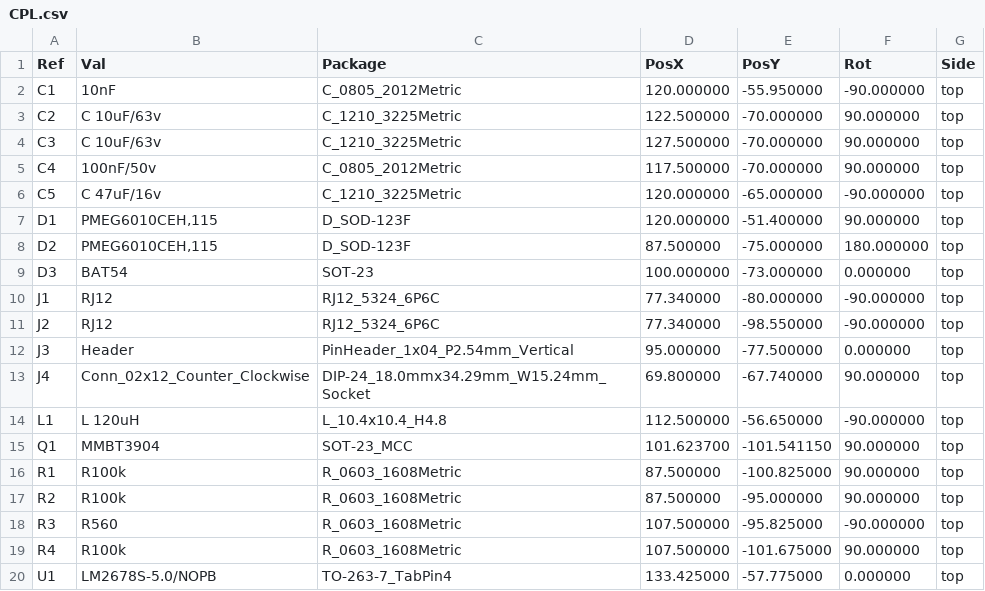
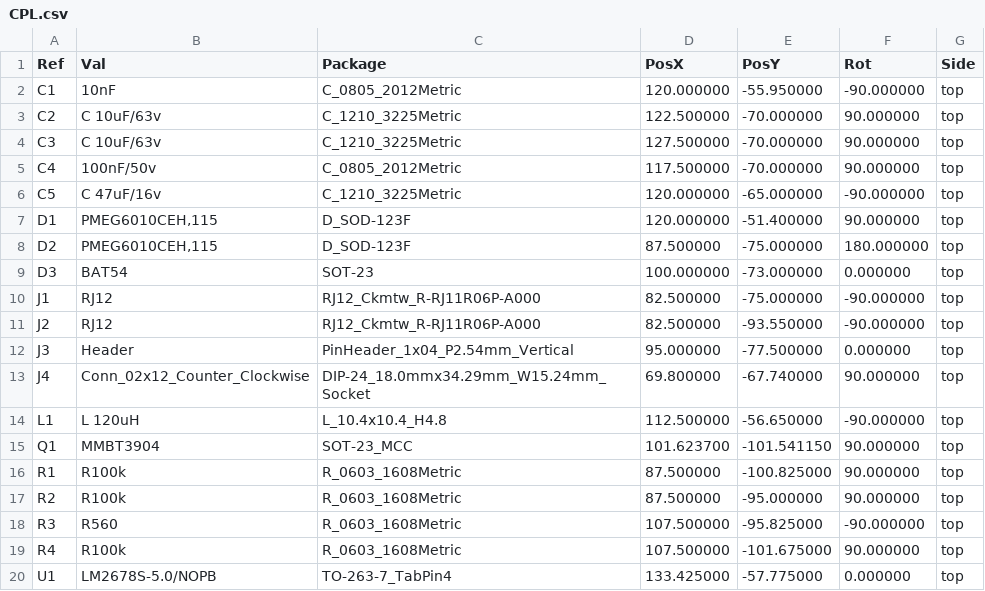
Before and after one commit to stuart-pebble/pool-controller-pcb, a CSV file: manufacturing/rev15/CPL.csv, drawn as a sheet.

Commit message:
Specify stocked RJ12 sockets and prepare PCBWay carrier assembly package

```diff
--- a/manufacturing/rev15/CPL.csv
+++ b/manufacturing/rev15/CPL.csv
@@ -9,4 +9,4 @@ Ref,Val,Package,PosX,PosY,Rot,Side
 "D3","BAT54","SOT-23",100.000000,-73.000000,0.000000,top
-"J1","RJ12","RJ12_5324_6P6C",77.340000,-80.000000,-90.000000,top
-"J2","RJ12","RJ12_5324_6P6C",77.340000,-98.550000,-90.000000,top
+"J1","RJ12","RJ12_Ckmtw_R-RJ11R06P-A000",82.500000,-75.000000,-90.000000,top
+"J2","RJ12","RJ12_Ckmtw_R-RJ11R06P-A000",82.500000,-93.550000,-90.000000,top
 "J3","Header","PinHeader_1x04_P2.54mm_Vertical",95.000000,-77.500000,0.000000,top
```
Also changed, not shown: 20 other files.
